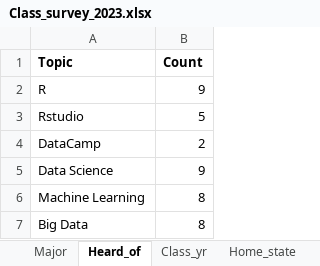
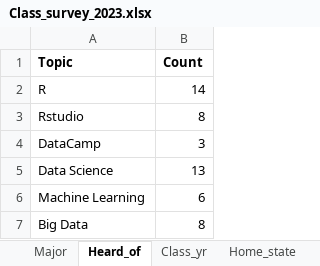
Before and after one commit to stahlm/stahlm.github.io, an Excel workbook: ENS_215/Data/Class_survey_2023.xlsx, sheet Heard_of, drawn as a sheet; values as stored, in another font and other column widths than the file's, no borders; the diff names each change by its address in the sheet, - before the commit and + after, or states it on an @@ line.

```diff
--- a/ENS_215/Data/Class_survey_2023.xlsx (sheet Heard_of)
+++ b/ENS_215/Data/Class_survey_2023.xlsx (sheet Heard_of)
-B2 (Count): 9
+B2 (Count): 14
-B3 (Count): 5
+B3 (Count): 8
-B4 (Count): 2
+B4 (Count): 3
-B5 (Count): 9
+B5 (Count): 13
-B6 (Count): 8
+B6 (Count): 6
```
Also changed, not shown: sheet Major, sheet Home_state, sheet Class_yr, 2 other files.
